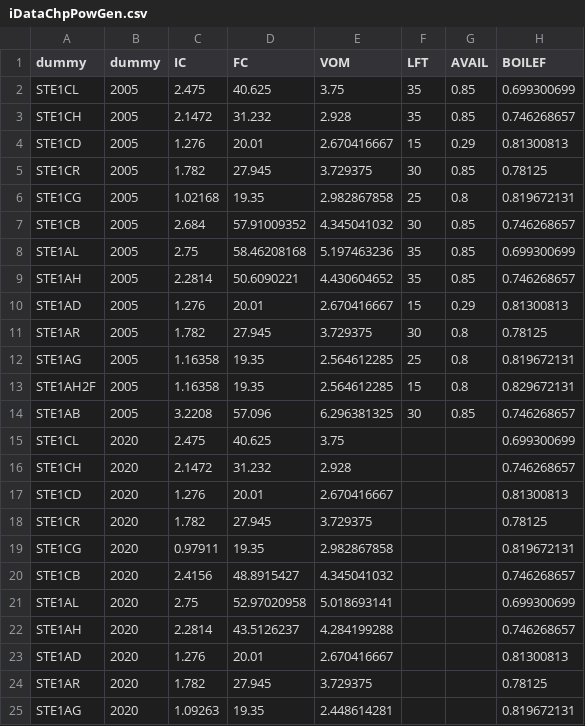
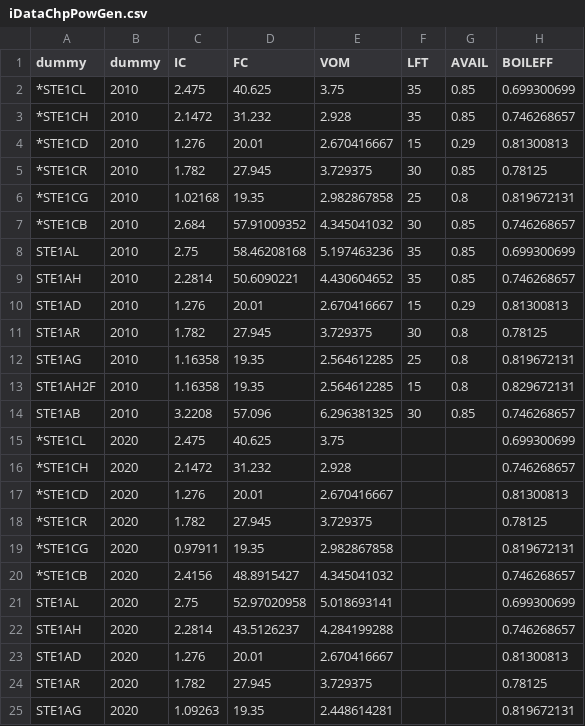
Before and after one commit to e3modelling/OPEN-PROM, a CSV file: iDataChpPowGen.csv, drawn as a sheet; only a part is shown; the diff covers the shown part only.

```diff
--- a/iDataChpPowGen.csv
+++ b/iDataChpPowGen.csv
@@ -1,21 +1,21 @@
-dummy,dummy,IC,FC,VOM,LFT,AVAIL,BOILEF
-STE1CL,2005,2.475,40.625,3.75,35,0.85,0.699300699
-STE1CH,2005,2.1472,31.232,2.928,35,0.85,0.746268657
-STE1CD,2005,1.276,20.01,2.670416667,15,0.29,0.81300813
-STE1CR,2005,1.782,27.945,3.729375,30,0.85,0.78125
-STE1CG,2005,1.02168,19.35,2.982867858,25,0.8,0.819672131
-STE1CB,2005,2.684,57.91009352,4.345041032,30,0.85,0.746268657
-STE1AL,2005,2.75,58.46208168,5.197463236,35,0.85,0.699300699
-STE1AH,2005,2.2814,50.6090221,4.430604652,35,0.85,0.746268657
-STE1AD,2005,1.276,20.01,2.670416667,15,0.29,0.81300813
-STE1AR,2005,1.782,27.945,3.729375,30,0.8,0.78125
-STE1AG,2005,1.16358,19.35,2.564612285,25,0.8,0.819672131
-STE1AH2F,2005,1.16358,19.35,2.564612285,15,0.8,0.829672131
-STE1AB,2005,3.2208,57.096,6.296381325,30,0.85,0.746268657
-STE1CL,2020,2.475,40.625,3.75,,,0.699300699
-STE1CH,2020,2.1472,31.232,2.928,,,0.746268657
-STE1CD,2020,1.276,20.01,2.670416667,,,0.81300813
-STE1CR,2020,1.782,27.945,3.729375,,,0.78125
-STE1CG,2020,0.97911,19.35,2.982867858,,,0.819672131
-STE1CB,2020,2.4156,48.8915427,4.345041032,,,0.746268657
+dummy,dummy,IC,FC,VOM,LFT,AVAIL,BOILEFF
+*STE1CL,2010,2.475,40.625,3.75,35,0.85,0.699300699
+*STE1CH,2010,2.1472,31.232,2.928,35,0.85,0.746268657
+*STE1CD,2010,1.276,20.01,2.670416667,15,0.29,0.81300813
+*STE1CR,2010,1.782,27.945,3.729375,30,0.85,0.78125
+*STE1CG,2010,1.02168,19.35,2.982867858,25,0.8,0.819672131
+*STE1CB,2010,2.684,57.91009352,4.345041032,30,0.85,0.746268657
+STE1AL,2010,2.75,58.46208168,5.197463236,35,0.85,0.699300699
+STE1AH,2010,2.2814,50.6090221,4.430604652,35,0.85,0.746268657
+STE1AD,2010,1.276,20.01,2.670416667,15,0.29,0.81300813
+STE1AR,2010,1.782,27.945,3.729375,30,0.8,0.78125
+STE1AG,2010,1.16358,19.35,2.564612285,25,0.8,0.819672131
+STE1AH2F,2010,1.16358,19.35,2.564612285,15,0.8,0.829672131
+STE1AB,2010,3.2208,57.096,6.296381325,30,0.85,0.746268657
+*STE1CL,2020,2.475,40.625,3.75,,,0.699300699
+*STE1CH,2020,2.1472,31.232,2.928,,,0.746268657
+*STE1CD,2020,1.276,20.01,2.670416667,,,0.81300813
+*STE1CR,2020,1.782,27.945,3.729375,,,0.78125
+*STE1CG,2020,0.97911,19.35,2.982867858,,,0.819672131
+*STE1CB,2020,2.4156,48.8915427,4.345041032,,,0.746268657
 STE1AL,2020,2.75,52.97020958,5.018693141,,,0.699300699
```
Also changed, not shown: 6 edited cells elsewhere in this file, 5 other files.
